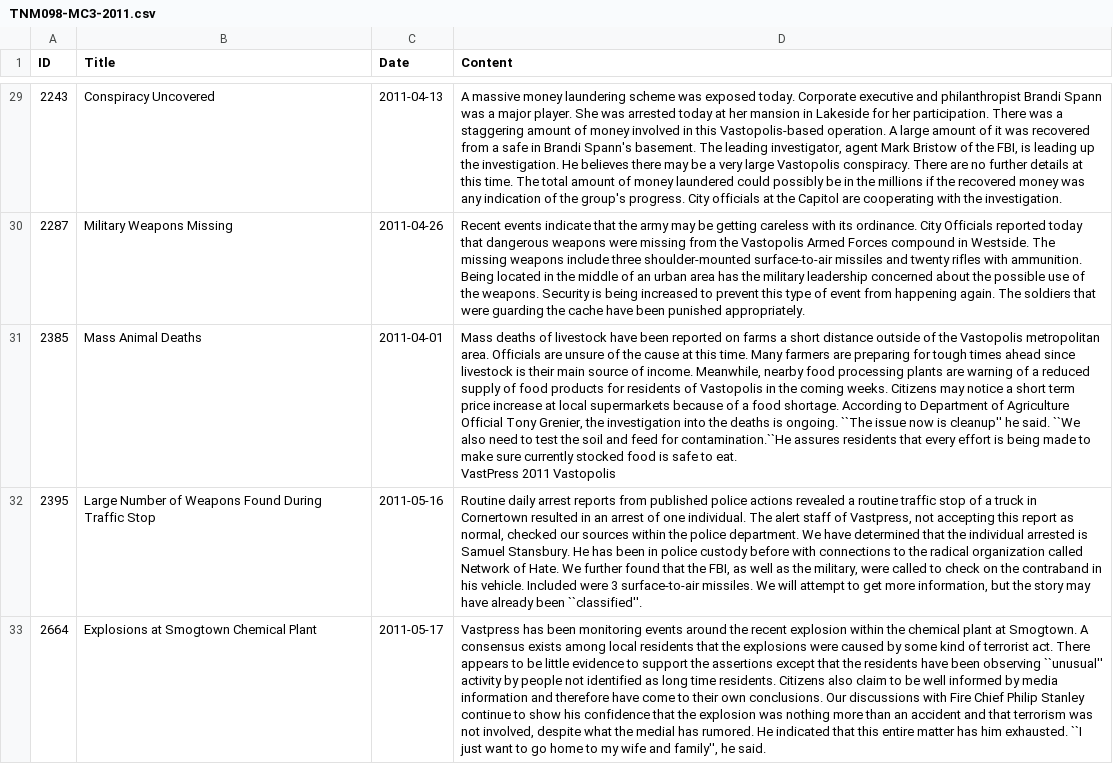
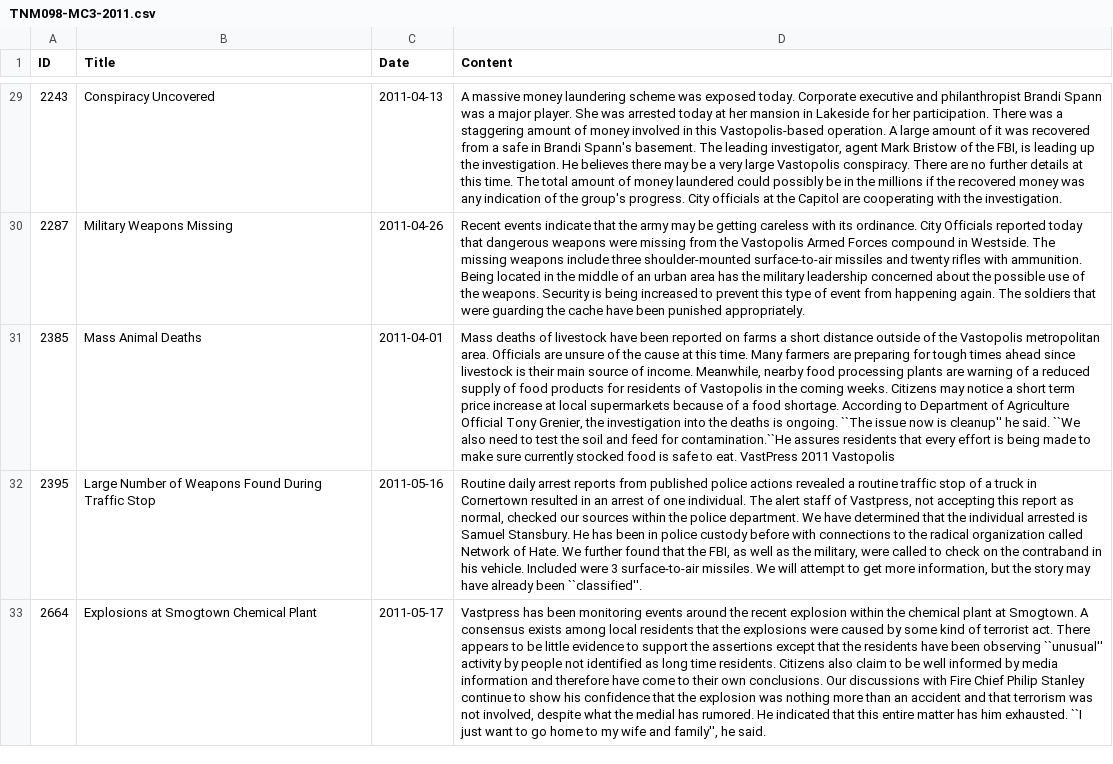
Before and after one commit to Djurson/TNM098-Labs, a CSV file: lab-2/python/task-2/TNM098-MC3-2011.csv, drawn as a sheet; only a part is shown, gaps mark what is left out; the diff covers the shown part only; the diff names each change by its address in the sheet, - before the commit and + after, or states it on an @@ line.

Commit message:
Simplified the code for task 2

```diff
--- a/lab-2/python/task-2/TNM098-MC3-2011.csv
+++ b/lab-2/python/task-2/TNM098-MC3-2011.csv
-D31 (Content): …2011 Vastopolis
+D31 (Content): …2011 Vastopolis
```
Also changed, not shown: 2 edited cells elsewhere in this file, 4 other files.
